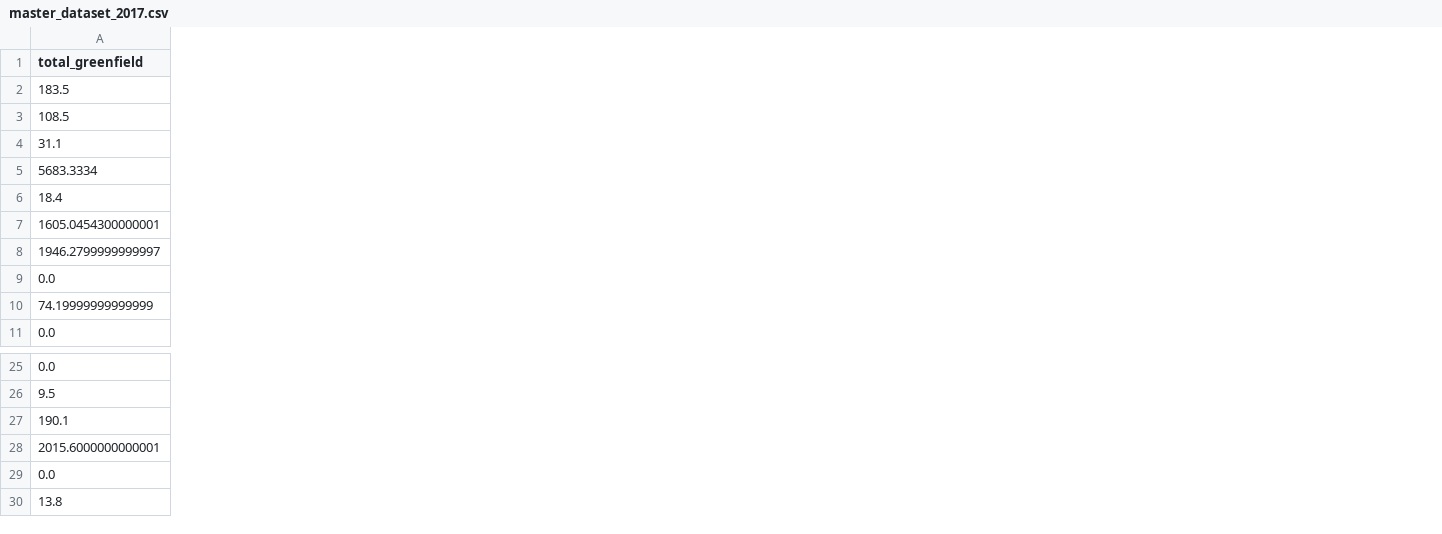
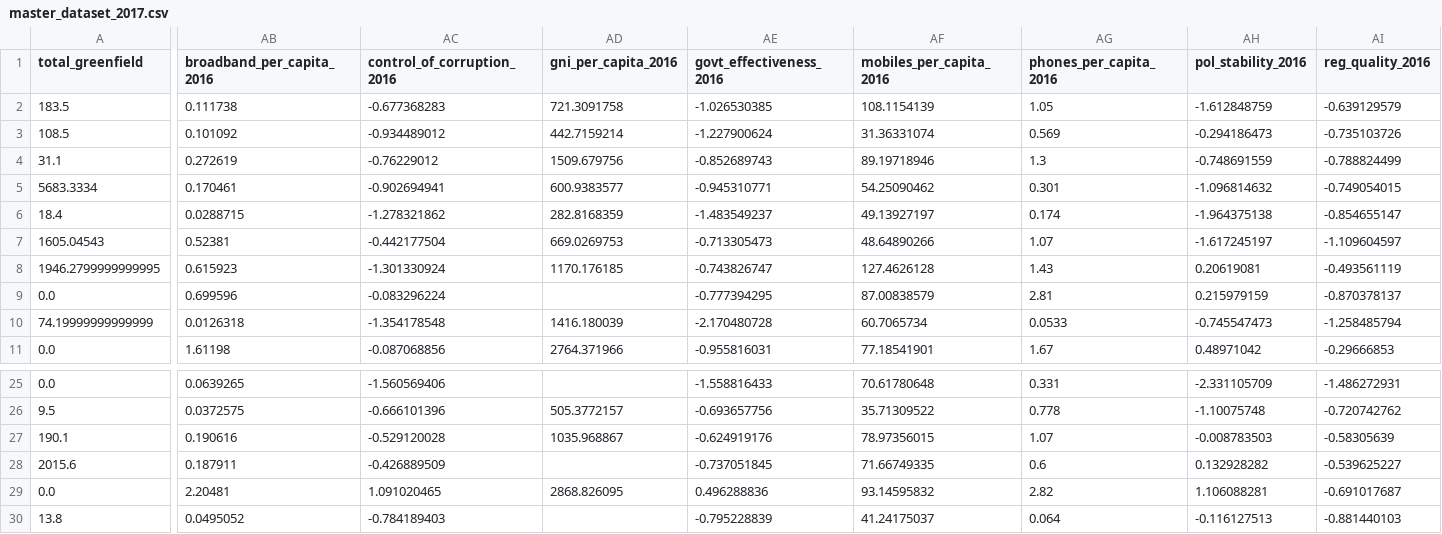
Before and after one commit to andrewkentjohnston/cuervo_cazurra_and_genc_replication_project, a CSV file: processed_data/master_dataset_2017.csv, drawn as a sheet; only a part is shown, gaps mark what is left out; removed rows and columns are numbered as before the commit, all else as after; rows hold the shown columns only; the diff covers the shown part only; the diff names each change by its address in the sheet, - before the commit and + after, or states it on an @@ line.

```diff
--- a/processed_data/master_dataset_2017.csv
+++ b/processed_data/master_dataset_2017.csv
+column AB (broadband_per_capita_2016), rows 2-6: 0.111738 | 0.101092 | 0.272619 | 0.170461 | 0.0288715; rows 8-11: 0.615923 | 0.699596 | 0.0126318 | 1.61198; rows 25-30: 0.0639265 | 0.0372575 | 0.190616 | 0.187911 | 2.20481 | 0.0495052
+column AC (control_of_corruption_2016), rows 2-6: -0.677368283 | -0.934489012 | -0.76229012 | -0.902694941 | -1.278321862; rows 8-11: -1.301330924 | -0.083296224 | -1.354178548 | -0.087068856; rows 25-30: -1.560569406 | -0.666101396 | -0.529120028 | -0.426889509 | 1.091020465 | -0.784189403
+column AD (gni_per_capita_2016), rows 2-6: 721.3091758 | 442.7159214 | 1509.679756 | 600.9383577 | 282.8168359; rows 8-11: 1170.176185 |  | 1416.180039 | 2764.371966; rows 26-29: 505.3772157 | 1035.968867 |  | 2868.826095
+column AE (govt_effectiveness_2016), rows 2-6: -1.026530385 | -1.227900624 | -0.852689743 | -0.945310771 | -1.483549237; rows 8-11: -0.743826747 | -0.777394295 | -2.170480728 | -0.955816031; rows 25-30: -1.558816433 | -0.693657756 | -0.624919176 | -0.737051845 | 0.496288836 | -0.795228839
+column AF (mobiles_per_capita_2016), rows 2-6: 108.1154139 | 31.36331074 | 89.19718946 | 54.25090462 | 49.13927197; rows 8-11: 127.4626128 | 87.00838579 | 60.7065734 | 77.18541901; rows 25-30: 70.61780648 | 35.71309522 | 78.97356015 | 71.66749335 | 93.14595832 | 41.24175037
+column AG (phones_per_capita_2016), rows 2-6: 1.05 | 0.569 | 1.3 | 0.301 | 0.174; rows 8-11: 1.43 | 2.81 | 0.0533 | 1.67; rows 25-30: 0.331 | 0.778 | 1.07 | 0.6 | 2.82 | 0.064
+column AH (pol_stability_2016), rows 2-6: -1.612848759 | -0.294186473 | -0.748691559 | -1.096814632 | -1.964375138; rows 8-11: 0.20619081 | 0.215979159 | -0.745547473 | 0.48971042; rows 25-30: -2.331105709 | -1.10075748 | -0.008783503 | 0.132928282 | 1.106088281 | -0.116127513
+column AI (reg_quality_2016), rows 2-6: -0.639129579 | -0.735103726 | -0.788824499 | -0.749054015 | -0.854655147; rows 8-11: -0.493561119 | -0.870378137 | -1.258485794 | -0.29666853; rows 25-30: -1.486272931 | -0.720742762 | -0.58305639 | -0.539625227 | -0.691017687 | -0.881440103
-row 7: 1605.0454300000001
+row 7: 1605.04543 | 0.52381 | -0.442177504 | 669.0269753 | -0.713305473 | 48.64890266 | 1.07 | -1.617245197 | -1.109604597
-A8 (total_greenfield): 1946.2799999999997
+A8 (total_greenfield): 1946.2799999999995
-A28 (total_greenfield): 2015.6000000000001
+A28 (total_greenfield): 2015.6
```
Also changed, not shown: 2 added columns and 26 edited cells elsewhere in this file, processed_data/master_dataset_2018.csv, 6 other files.
